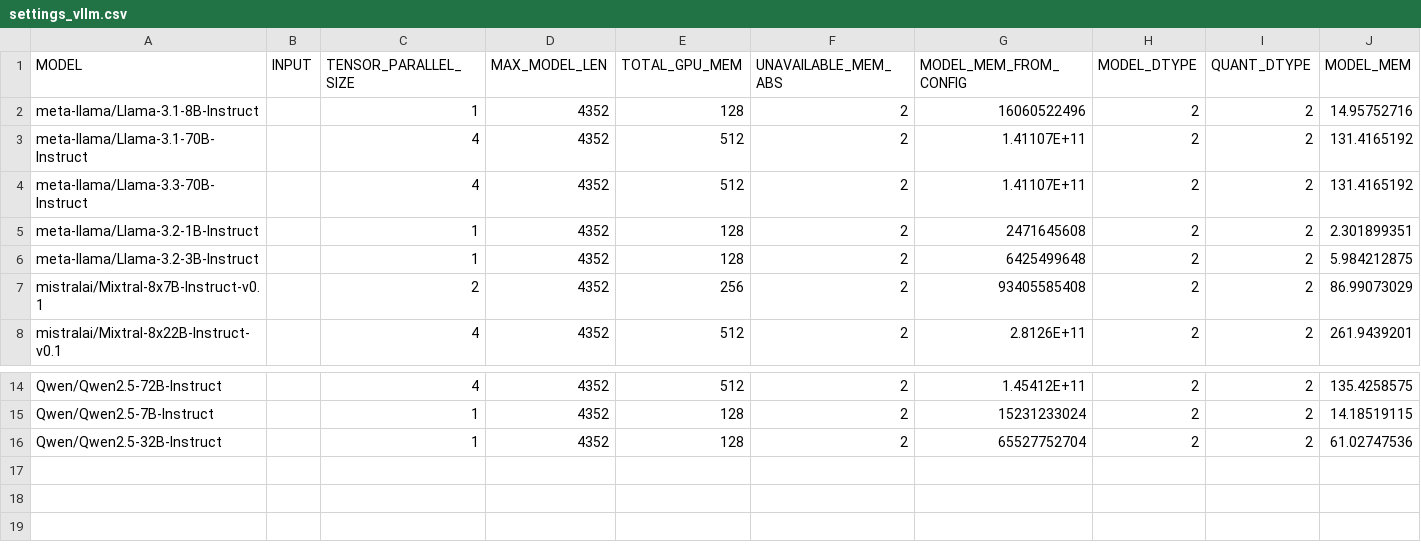
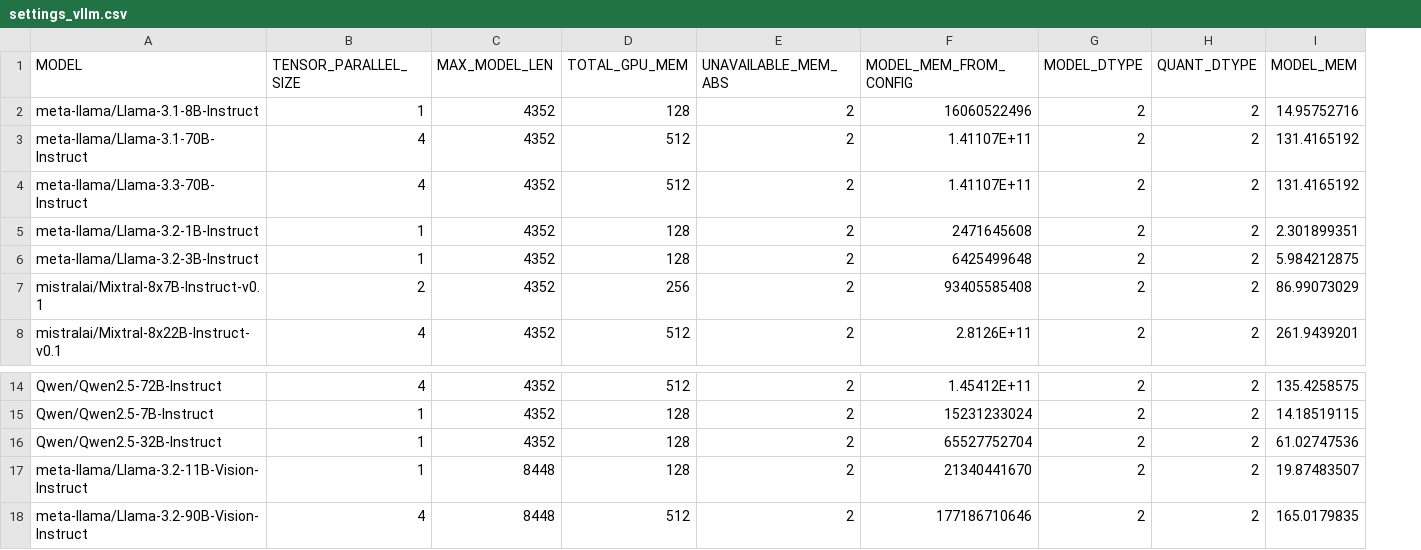
Before and after one commit to HabanaAI/Gaudi-tutorials, a CSV file: PyTorch/vLLM_Tutorials/Deploying_vLLM/settings_vllm.csv, drawn as a sheet; only a part is shown, gaps mark what is left out; removed rows and columns are numbered as before the commit, all else as after; rows hold the shown columns only; the diff names each change by its address in the sheet, - before the commit and + after, or states it on an @@ line.

Commit message:
Added support for Vision models (#141)
Co-authored-by: nazneenn <nazneen.nighar.sultana@intel.com>

```diff
--- a/PyTorch/vLLM_Tutorials/Deploying_vLLM/settings_vllm.csv
+++ b/PyTorch/vLLM_Tutorials/Deploying_vLLM/settings_vllm.csv
-column B (INPUT), empty
+row 17: meta-llama/Llama-3.2-11B-Vision-Instruct | 1 | 8448 | 128 | 2 | 21340441670 | 2 | 2 | 19.87483507
+row 18: meta-llama/Llama-3.2-90B-Vision-Instruct | 4 | 8448 | 512 | 2 | 177186710646 | 2 | 2 | 165.0179835
```
Also changed, not shown: 3 other files.
